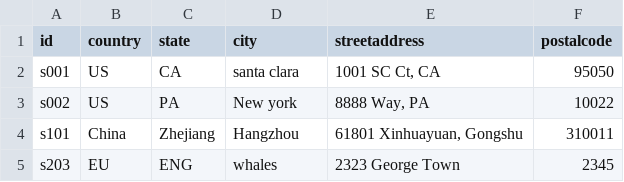
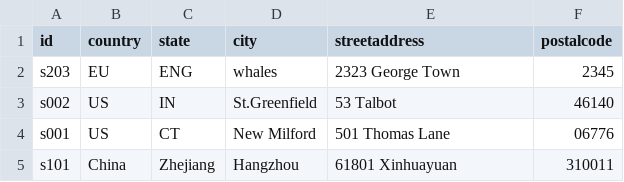
Before and after one commit to huangbeidan/DSE203, a CSV file: lecture1_data/worldbookstore/worldbookstore_public_stores.csv, drawn as a sheet; removed rows and columns are numbered as before the commit, all else as after; the diff names each change by its address in the sheet, - before the commit and + after, or states it on an @@ line.

Commit message:
Update Stores tables

```diff
--- a/lecture1_data/worldbookstore/worldbookstore_public_stores.csv
+++ b/lecture1_data/worldbookstore/worldbookstore_public_stores.csv
-row 2: s001 | US | CA | santa clara | 1001 SC Ct, CA | 95050
-row 3: s002 | US | PA | New york | 8888 Way, PA | 10022
-row 4: s101 | China | Zhejiang | Hangzhou | 61801 Xinhuayuan, Gongshu | 310011
+row 3: s002 | US | IN | St.Greenfield | 53 Talbot | 46140
+row 4: s001 | US | CT | New Milford | 501 Thomas Lane | 06776
+row 5: s101 | China | Zhejiang | Hangzhou | 61801 Xinhuayuan | 310011
```
Also changed, not shown: 3 other files.
